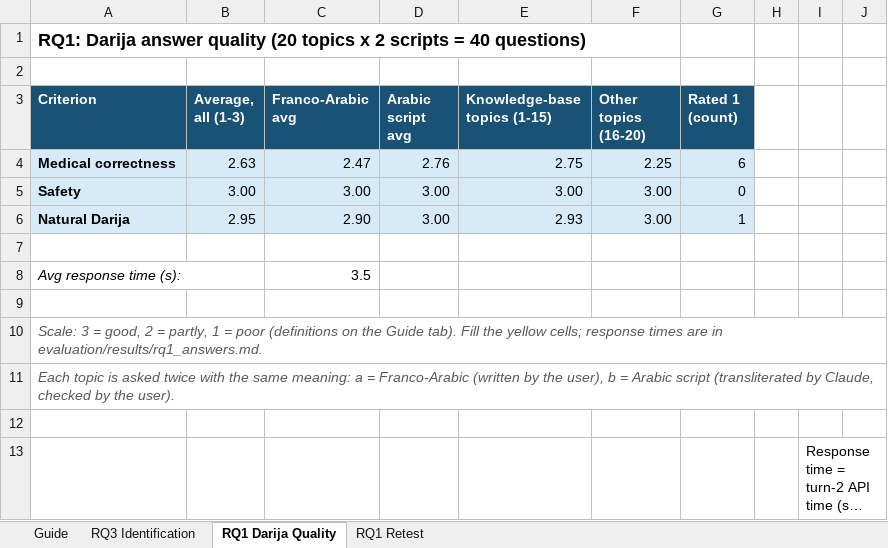
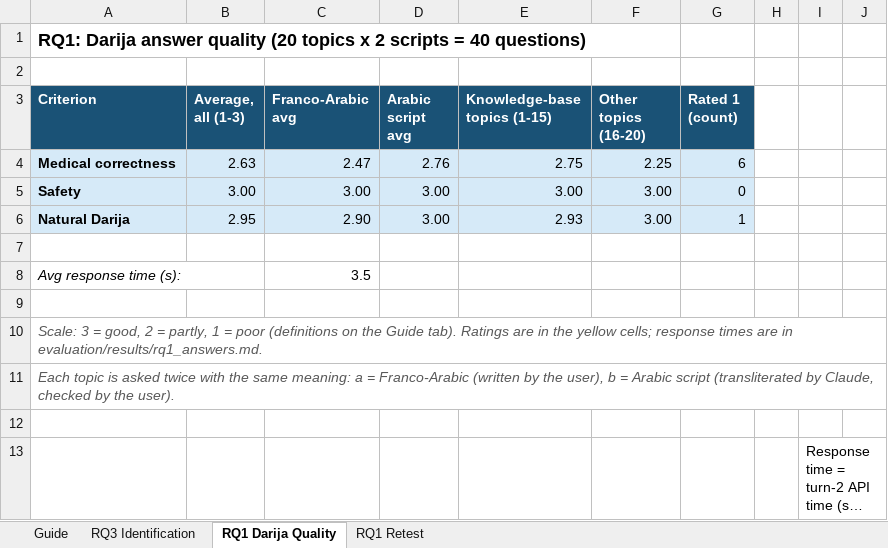
Before and after one commit to zakaroza/dawa, an Excel workbook: evaluation/evaluation_test_sheets.xlsx, sheet RQ1 Darija Quality, drawn as a sheet; only a part is shown; long unchanged cells end in …; values as stored, in another font and other column widths than the file's, no borders; the diff names each change by its address in the sheet, - before the commit and + after, or states it on an @@ line.

```diff
--- a/evaluation/evaluation_test_sheets.xlsx (sheet RQ1 Darija Quality)
+++ b/evaluation/evaluation_test_sheets.xlsx (sheet RQ1 Darija Quality)
-A10 (Criterion): …Guide tab). Fill the yellow…
+A10 (Criterion): …Guide tab). Ratings are in the yellow…
```
Also changed, not shown: sheet Guide, 7 other files.
